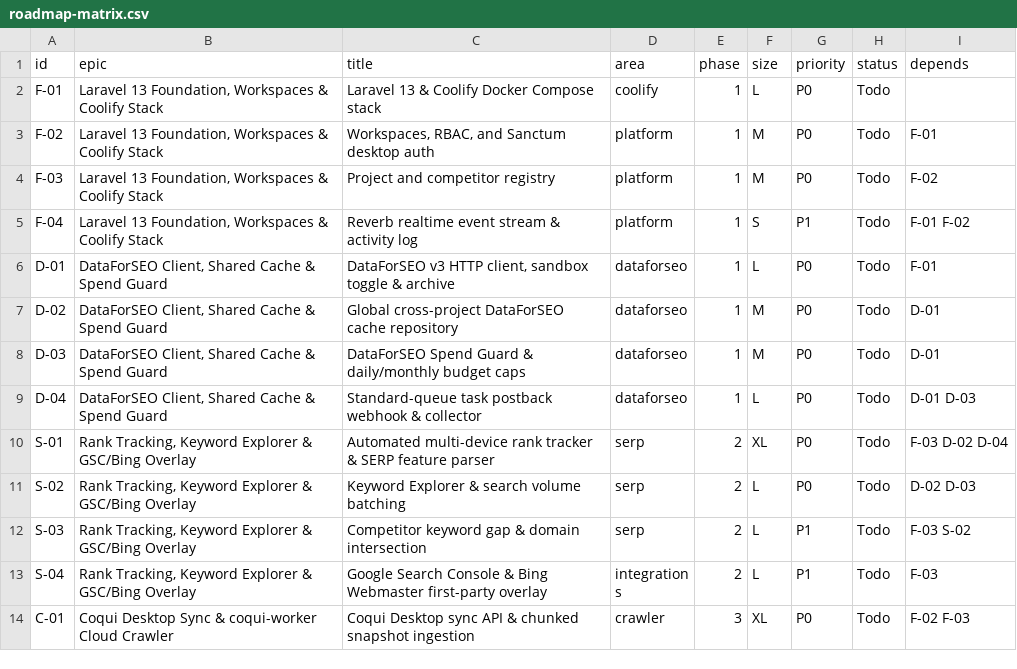
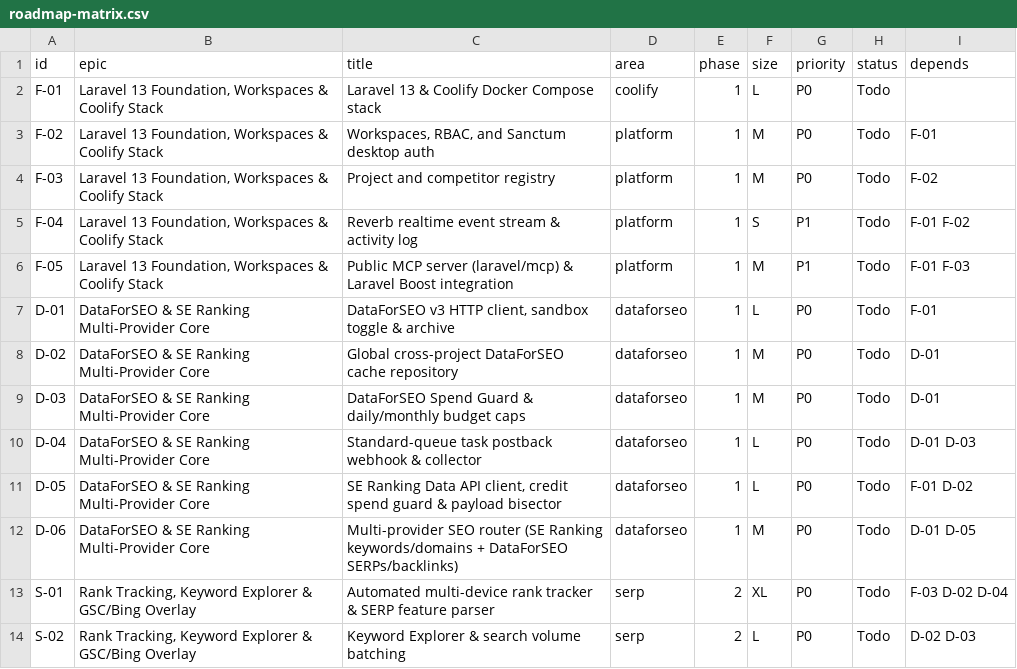
Before and after one commit to adamgreenwell/coqui-platform, a CSV file: docs/reference/roadmap-matrix.csv, drawn as a sheet; only a part is shown; the shorter side is filled out with more unchanged rows.

Commit message:
Add SE Ranking Data API client, multi-provider router, public Laravel MCP surface, Boost config, and updated wiki

```diff
--- a/docs/reference/roadmap-matrix.csv
+++ b/docs/reference/roadmap-matrix.csv
@@ -5,6 +5,9 @@ id,epic,title,area,phase,size,priority,status,depends
 "F-04","Laravel 13 Foundation, Workspaces & Coolify Stack","Reverb realtime event stream & activity log","platform","1","S","P1","Todo","F-01 F-02"
-"D-01","DataForSEO Client, Shared Cache & Spend Guard","DataForSEO v3 HTTP client, sandbox toggle & archive","dataforseo","1","L","P0","Todo","F-01"
-"D-02","DataForSEO Client, Shared Cache & Spend Guard","Global cross-project DataForSEO cache repository","dataforseo","1","M","P0","Todo","D-01"
-"D-03","DataForSEO Client, Shared Cache & Spend Guard","DataForSEO Spend Guard & daily/monthly budget caps","dataforseo","1","M","P0","Todo","D-01"
-"D-04","DataForSEO Client, Shared Cache & Spend Guard","Standard-queue task postback webhook & collector","dataforseo","1","L","P0","Todo","D-01 D-03"
+"F-05","Laravel 13 Foundation, Workspaces & Coolify Stack","Public MCP server (laravel/mcp) & Laravel Boost integration","platform","1","M","P1","Todo","F-01 F-03"
+"D-01","DataForSEO & SE Ranking Multi-Provider Core","DataForSEO v3 HTTP client, sandbox toggle & archive","dataforseo","1","L","P0","Todo","F-01"
+"D-02","DataForSEO & SE Ranking Multi-Provider Core","Global cross-project DataForSEO cache repository","dataforseo","1","M","P0","Todo","D-01"
+"D-03","DataForSEO & SE Ranking Multi-Provider Core","DataForSEO Spend Guard & daily/monthly budget caps","dataforseo","1","M","P0","Todo","D-01"
+"D-04","DataForSEO & SE Ranking Multi-Provider Core","Standard-queue task postback webhook & collector","dataforseo","1","L","P0","Todo","D-01 D-03"
+"D-05","DataForSEO & SE Ranking Multi-Provider Core","SE Ranking Data API client, credit spend guard & payload bisector","dataforseo","1","L","P0","Todo","F-01 D-02"
+"D-06","DataForSEO & SE Ranking Multi-Provider Core","Multi-provider SEO router (SE Ranking keywords/domains + DataForSEO SERPs/backlinks)","dataforseo","1","M","P0","Todo","D-01 D-05"
 "S-01","Rank Tracking, Keyword Explorer & GSC/Bing Overlay","Automated multi-device rank tracker & SERP feature parser","serp","2","XL","P0","Todo","F-03 D-02 D-04"
```
Also changed, not shown: 27 other files.
